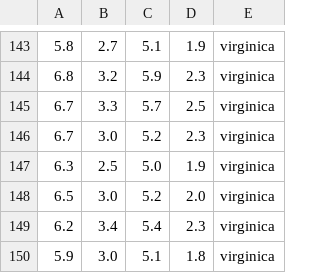
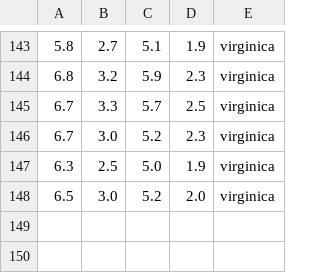
Before and after one commit to TheSawIsTheLaw/NeuralNetworks, a CSV file: Rumelhart/src/main/resources/iris.csv, drawn as a sheet; only a part is shown, gaps mark what is left out; the diff names each change by its address in the sheet, - before the commit and + after, or states it on an @@ line.

```diff
--- a/Rumelhart/src/main/resources/iris.csv
+++ b/Rumelhart/src/main/resources/iris.csv
-row 149: 6.2 | 3.4 | 5.4 | 2.3 | virginica
-row 150: 5.9 | 3.0 | 5.1 | 1.8 | virginica
```
Also changed, not shown: Rumelhart/src/main/resources/zoo.csv, 10 other files.
